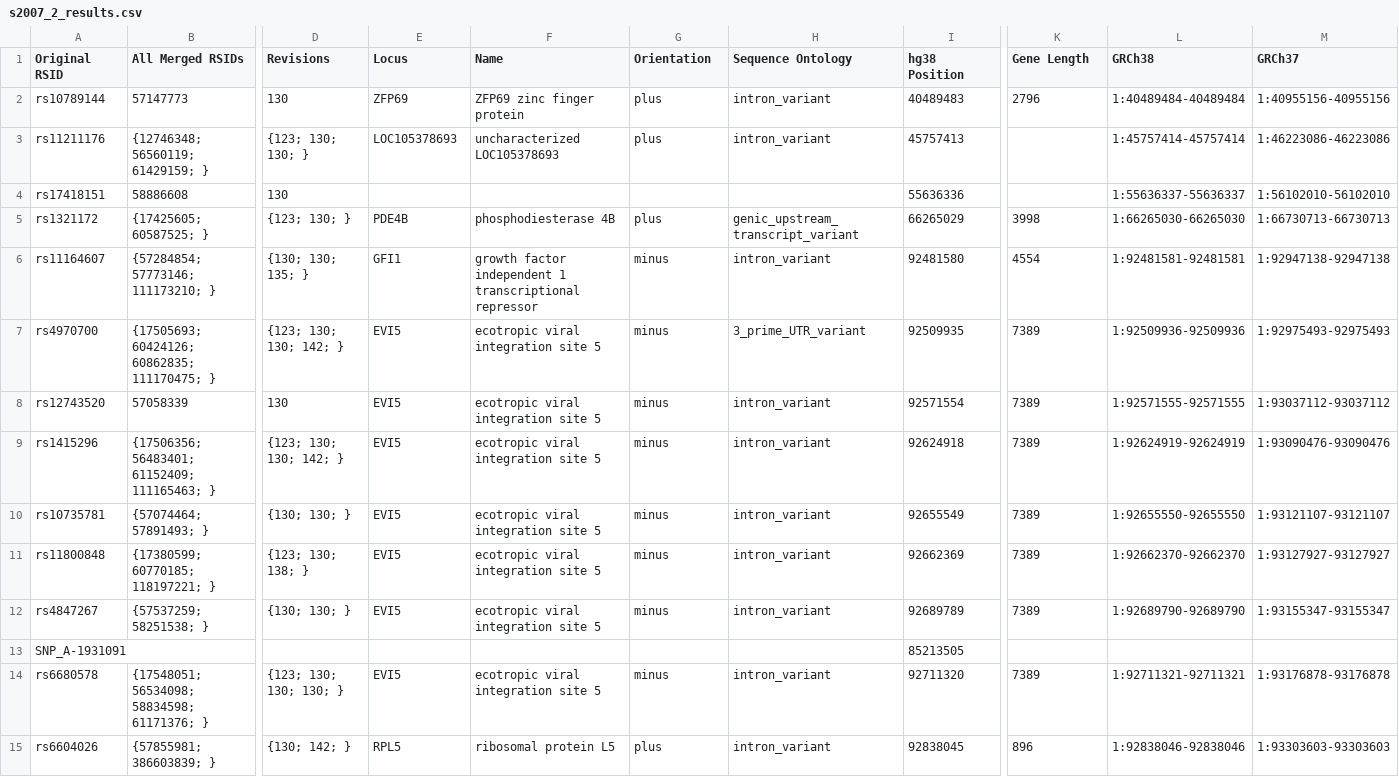
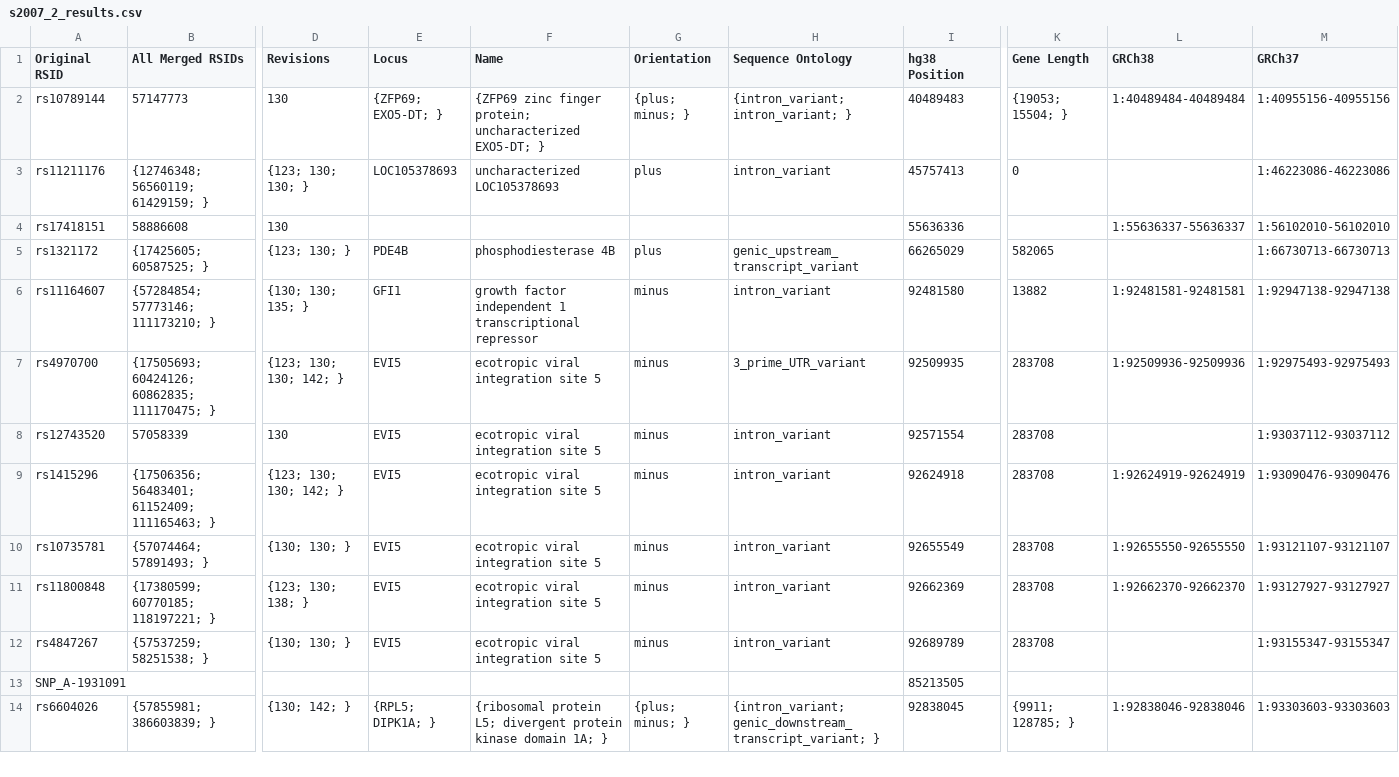
Before and after one commit to ZacharyMcDonald/MS-GWAS-Comparisons, a CSV file: output/s2007_2_results.csv, drawn as a sheet; only a part is shown, gaps mark what is left out; removed rows and columns are numbered as before the commit, all else as after; rows hold the shown columns only; the diff covers the shown part only; the diff names each change by its address in the sheet, - before the commit and + after, or states it on an @@ line.

Commit message:
fixed gene lengths and new results

```diff
--- a/output/s2007_2_results.csv
+++ b/output/s2007_2_results.csv
-E2 (Locus): ZFP69
+E2 (Locus): {ZFP69; EXO5-DT; }
-F2 (Name): ZFP69 zinc finger protein
+F2 (Name): {ZFP69 zinc finger protein; uncharacterized EXO5-DT; }
-G2 (Orientation): plus
+G2 (Orientation): {plus; minus; }
-H2 (Sequence Ontology): intron_variant
+H2 (Sequence Ontology): {intron_variant; intron_variant; }
-K2 (Gene Length): 2796
+K2 (Gene Length): {19053; 15504; }
-K3 (Gene Length): (empty)
+K3 (Gene Length): 0
-L3 (GRCh38): 1:45757414-45757414
+L3 (GRCh38): (empty)
-K5 (Gene Length): 3998
+K5 (Gene Length): 582065
-L5 (GRCh38): 1:66265030-66265030
+L5 (GRCh38): (empty)
-K6 (Gene Length): 4554
+K6 (Gene Length): 13882
-K7:K12 (Gene Length): 7389
+K7:K12 (Gene Length): 283708
-L8 (GRCh38): 1:92571555-92571555
+L8 (GRCh38): (empty)
-L12 (GRCh38): 1:92689790-92689790
+L12 (GRCh38): (empty)
-row 14: rs6680578 | {17548051; 56534098; 58834598; 61171376; } | {123; 130; 130; 130; } | EVI5 | ecotropic viral integration site 5 | minus | intron_variant | 92711320 | 7389 | 1:92711321-92711321 | 1:93176878-93176878
-E14 (Locus): RPL5
+E14 (Locus): {RPL5; DIPK1A; }
-F14 (Name): ribosomal protein L5
+F14 (Name): {ribosomal protein L5; divergent protein kinase domain 1A; }
-G14 (Orientation): plus
+G14 (Orientation): {plus; minus; }
-H14 (Sequence Ontology): intron_variant
+H14 (Sequence Ontology): {intron_variant; genic_downstream_transcript_variant; }
-K14 (Gene Length): 896
+K14 (Gene Length): {9911; 128785; }
```
Also changed, not shown: 1 removed row and 109 edited cells elsewhere in this file, output/s2007_results.csv, output/s2007s2007_2_overlap.csv, 11 other files.
